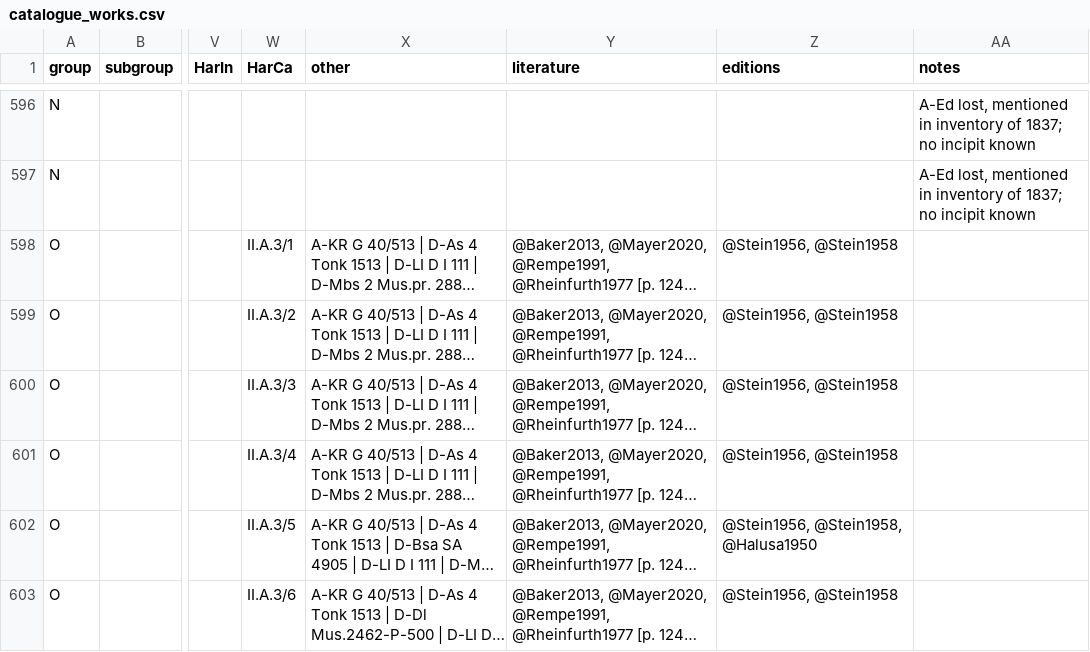
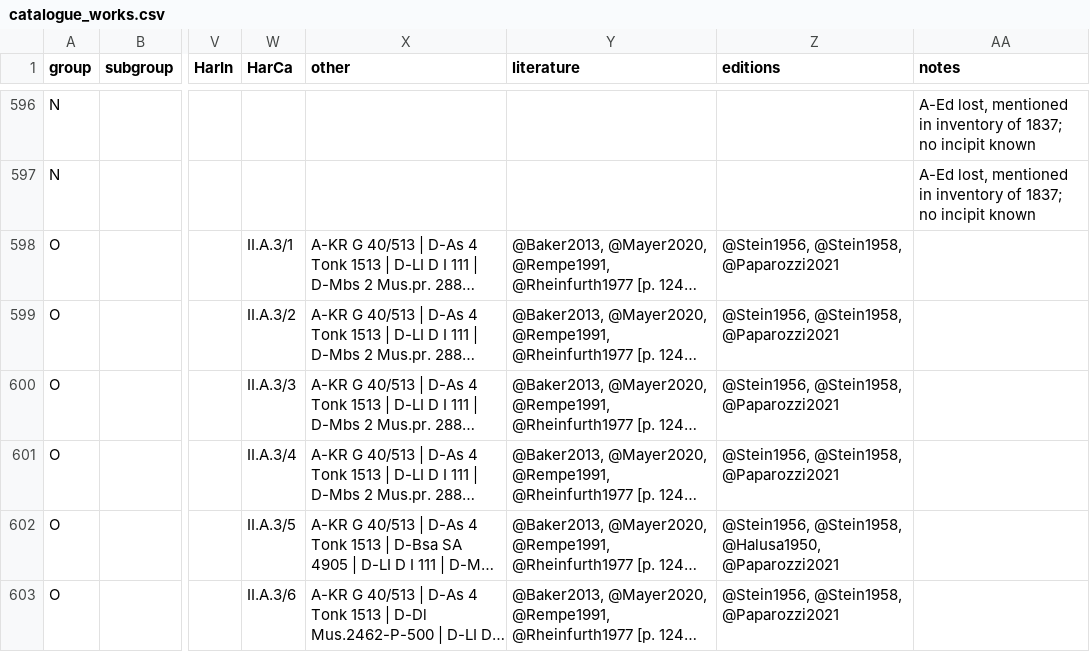
Before and after one commit to edition-esser-skala/werner-catalogue-of-works, a CSV file: data/catalogue_works.csv, drawn as a sheet; only a part is shown, gaps mark what is left out; long unchanged cells end in …; the diff covers the shown part only; the diff names each change by its address in the sheet, - before the commit and + after, or states it on an @@ line.

Commit message:
adds reference Harich1959 and editions Narkmun2024a–c, Paparozzi2021, Warner1965a

```diff
--- a/data/catalogue_works.csv
+++ b/data/catalogue_works.csv
-Z598:Z601 (editions): @Stein1956, @Stein1958
+Z598:Z601 (editions): @Stein1956, @Stein1958, @Paparozzi2021
-Z602 (editions): @Stein1956, @Stein1958, @Halusa1950
+Z602 (editions): @Stein1956, @Stein1958, @Halusa1950, @Paparozzi2021
-Z603 (editions): @Stein1956, @Stein1958
+Z603 (editions): @Stein1956, @Stein1958, @Paparozzi2021
```
Also changed, not shown: 13 edited cells elsewhere in this file, 20 other files.
